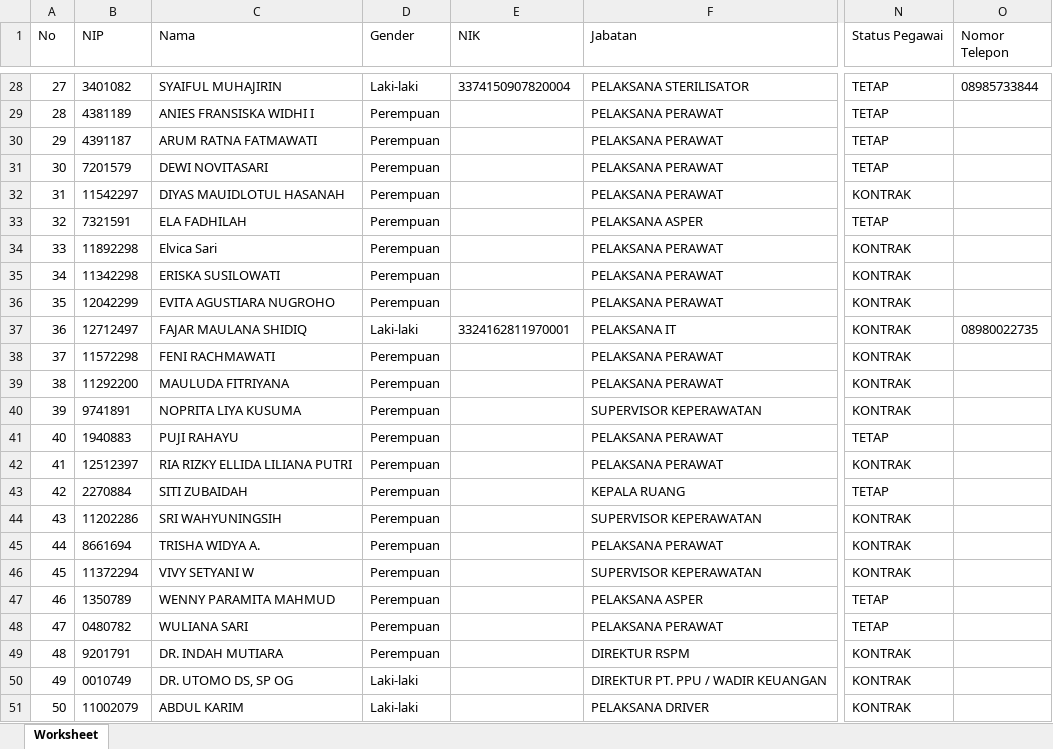
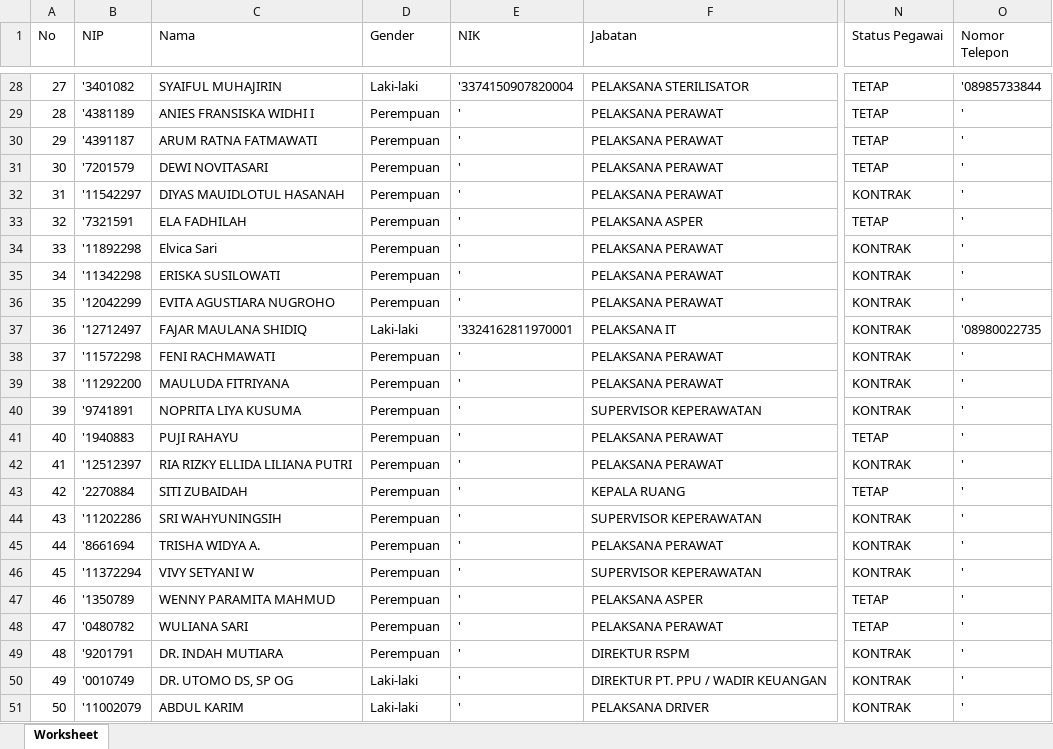
Before and after one commit to fajar4561/momo, an Excel workbook: public/file/pegawai/data-pegawai.xlsx, sheet Worksheet, drawn as a sheet; only a part is shown, gaps mark what is left out; values as stored, in another font and other column widths than the file's, no borders; the diff covers the shown part only; the diff names each change by its address in the sheet, - before the commit and + after, or states it on an @@ line.

```diff
--- a/public/file/pegawai/data-pegawai.xlsx (sheet Worksheet)
+++ b/public/file/pegawai/data-pegawai.xlsx (sheet Worksheet)
-B28 (NIP): 3401082
+B28 (NIP): '3401082
-E28 (NIK): 3374150907820004
+E28 (NIK): '3374150907820004
-O28 (Nomor Telepon): 08985733844
+O28 (Nomor Telepon): '08985733844
-B29 (NIP): 4381189
+B29 (NIP): '4381189
-E29:E36 (NIK): (empty)
+E29:E36 (NIK): '
-O29:O36 (Nomor Telepon): (empty)
+O29:O36 (Nomor Telepon): '
-B30 (NIP): 4391187
+B30 (NIP): '4391187
-B31 (NIP): 7201579
+B31 (NIP): '7201579
-B32 (NIP): 11542297
+B32 (NIP): '11542297
-B33 (NIP): 7321591
+B33 (NIP): '7321591
-B34 (NIP): 11892298
+B34 (NIP): '11892298
-B35 (NIP): 11342298
+B35 (NIP): '11342298
-B36 (NIP): 12042299
+B36 (NIP): '12042299
-B37 (NIP): 12712497
+B37 (NIP): '12712497
-E37 (NIK): 3324162811970001
+E37 (NIK): '3324162811970001
-O37 (Nomor Telepon): 08980022735
+O37 (Nomor Telepon): '08980022735
-B38 (NIP): 11572298
+B38 (NIP): '11572298
-E38:E51 (NIK): (empty)
+E38:E51 (NIK): '
-O38:O51 (Nomor Telepon): (empty)
+O38:O51 (Nomor Telepon): '
-B39 (NIP): 11292200
+B39 (NIP): '11292200
-B40 (NIP): 9741891
+B40 (NIP): '9741891
-B41 (NIP): 1940883
+B41 (NIP): '1940883
-B42 (NIP): 12512397
+B42 (NIP): '12512397
-B43 (NIP): 2270884
+B43 (NIP): '2270884
-B44 (NIP): 11202286
+B44 (NIP): '11202286
-B45 (NIP): 8661694
+B45 (NIP): '8661694
-B46 (NIP): 11372294
+B46 (NIP): '11372294
-B47 (NIP): 1350789
+B47 (NIP): '1350789
-B48 (NIP): 0480782
+B48 (NIP): '0480782
-B49 (NIP): 9201791
+B49 (NIP): '9201791
-B50 (NIP): 0010749
+B50 (NIP): '0010749
-B51 (NIP): 11002079
+B51 (NIP): '11002079
```
Also changed, not shown: 1146 edited cells elsewhere in this sheet, public/file/gaji/Penggajian-ARIMBI-Bulan-1-2020.xlsx, 9 other files.
